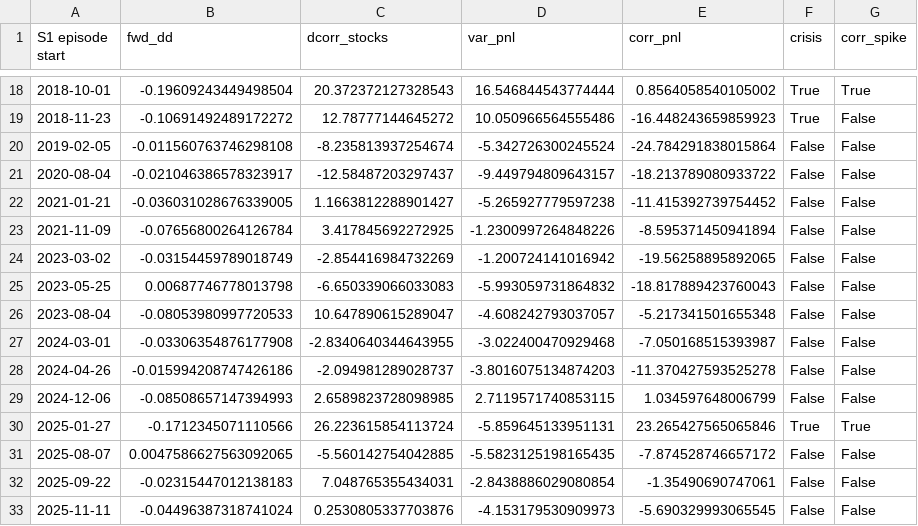
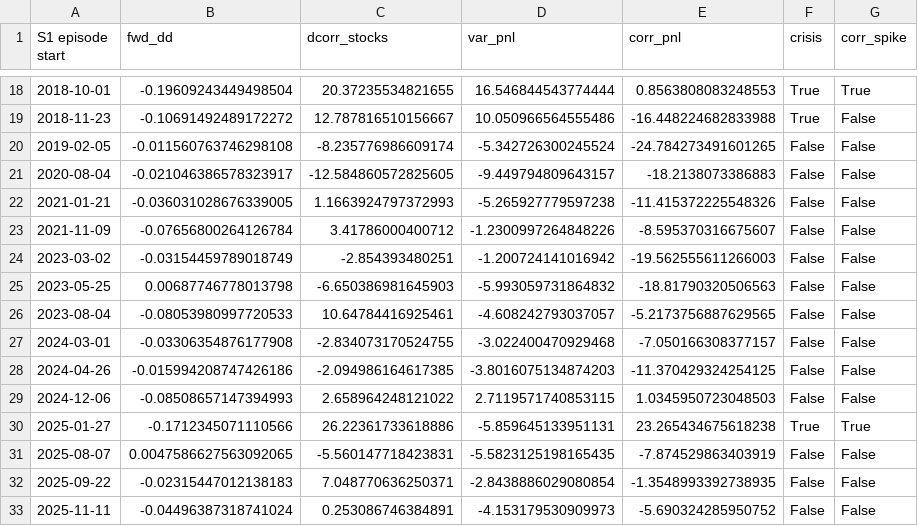
Before and after one commit to Jojolap1/quant-finance-projects, a CSV file: trade-ideas/01-long-correlation/s1_episodes.csv, drawn as a sheet; only a part is shown, gaps mark what is left out; the diff covers the shown part only.

```diff
--- a/trade-ideas/01-long-correlation/s1_episodes.csv
+++ b/trade-ideas/01-long-correlation/s1_episodes.csv
@@ -18,16 +18,16 @@ S1 episode start,fwd_dd,dcorr_stocks,var_pnl,corr_pnl,crisis,corr_spike
-2018-10-01,-0.19609243449498504,20.372372127328543,16.546844543774444,0.8564058540105002,True,True
-2018-11-23,-0.10691492489172272,12.78777144645272,10.050966564555486,-16.448243659859923,True,False
-2019-02-05,-0.011560763746298108,-8.235813937254674,-5.342726300245524,-24.784291838015864,False,False
-2020-08-04,-0.021046386578323917,-12.58487203297437,-9.449794809643157,-18.213789080933722,False,False
-2021-01-21,-0.036031028676339005,1.1663812288901427,-5.265927779597238,-11.415392739754452,False,False
-2021-11-09,-0.07656800264126784,3.417845692272925,-1.2300997264848226,-8.595371450941894,False,False
-2023-03-02,-0.03154459789018749,-2.854416984732269,-1.200724141016942,-19.56258895892065,False,False
-2023-05-25,0.00687746778013798,-6.650339066033083,-5.993059731864832,-18.817889423760043,False,False
-2023-08-04,-0.08053980997720533,10.647890615289047,-4.608242793037057,-5.217341501655348,False,False
-2024-03-01,-0.03306354876177908,-2.8340640344643955,-3.022400470929468,-7.050168515393987,False,False
-2024-04-26,-0.015994208747426186,-2.094981289028737,-3.8016075134874203,-11.370427593525278,False,False
-2024-12-06,-0.08508657147394993,2.6589823728098985,2.7119571740853115,1.034597648006799,False,False
-2025-01-27,-0.1712345071110566,26.223615854113724,-5.859645133951131,23.265427565065846,True,True
-2025-08-07,0.0047586627563092065,-5.560142754042885,-5.5823125198165435,-7.874528746657172,False,False
-2025-09-22,-0.02315447012138183,7.048765355434031,-2.8438886029080854,-1.35490690747061,False,False
-2025-11-11,-0.04496387318741024,0.2530805337703876,-4.153179530909973,-5.690329993065545,False,False
+2018-10-01,-0.19609243449498504,20.37235534821655,16.546844543774444,0.8563808083248553,True,True
+2018-11-23,-0.10691492489172272,12.787816510156667,10.050966564555486,-16.448224682833988,True,False
+2019-02-05,-0.011560763746298108,-8.235776986609174,-5.342726300245524,-24.784273491601265,False,False
+2020-08-04,-0.021046386578323917,-12.584860572825605,-9.449794809643157,-18.2138073386883,False,False
+2021-01-21,-0.036031028676339005,1.1663924797372993,-5.265927779597238,-11.415372225548326,False,False
+2021-11-09,-0.07656800264126784,3.41786000400712,-1.2300997264848226,-8.595370316675607,False,False
+2023-03-02,-0.03154459789018749,-2.854393480251,-1.200724141016942,-19.562555611266003,False,False
+2023-05-25,0.00687746778013798,-6.650386981645903,-5.993059731864832,-18.81790320506563,False,False
+2023-08-04,-0.08053980997720533,10.64784416925461,-4.608242793037057,-5.2173756887629565,False,False
+2024-03-01,-0.03306354876177908,-2.834073170524755,-3.022400470929468,-7.050166308377157,False,False
+2024-04-26,-0.015994208747426186,-2.094986164617385,-3.8016075134874203,-11.370429324254125,False,False
+2024-12-06,-0.08508657147394993,2.658964248121022,2.7119571740853115,1.0345950723048503,False,False
+2025-01-27,-0.1712345071110566,26.22361733618886,-5.859645133951131,23.265434675618238,True,True
+2025-08-07,0.0047586627563092065,-5.560147718423831,-5.5823125198165435,-7.874529863403919,False,False
+2025-09-22,-0.02315447012138183,7.048770636250371,-2.8438886029080854,-1.3548993392738935,False,False
+2025-11-11,-0.04496387318741024,0.253086746384891,-4.153179530909973,-5.690324285950752,False,False
```
Also changed, not shown: 36 edited cells elsewhere in this file, trade-ideas/01-long-correlation/s1s_episodes.csv, 7 other files.
